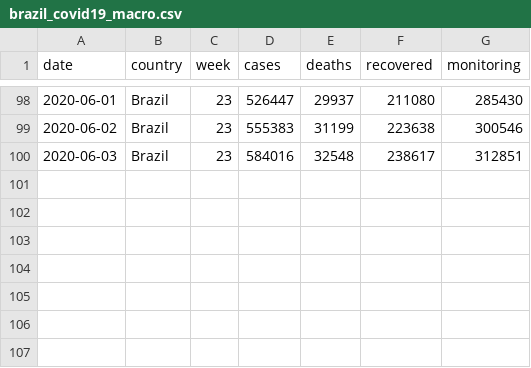
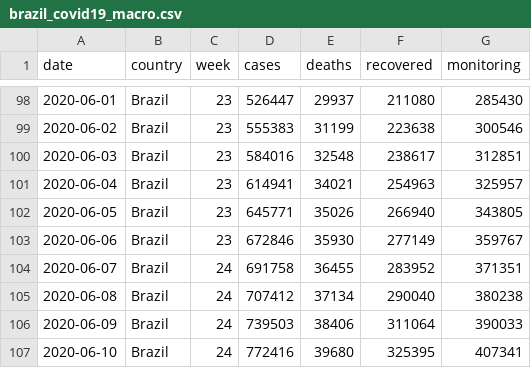
Before and after one commit to niltontac/EspAnalise-EngDados, a CSV file: data/covid19_brazil_data/brazil_covid19_macro.csv, drawn as a sheet; only a part is shown, gaps mark what is left out.

```diff
--- a/data/covid19_brazil_data/brazil_covid19_macro.csv
+++ b/data/covid19_brazil_data/brazil_covid19_macro.csv
@@ -100 +100,8 @@ date,country,week,cases,deaths,recovered,monitoring
 2020-06-03,Brazil,23,584016,32548,238617,312851
+2020-06-04,Brazil,23,614941,34021,254963,325957
+2020-06-05,Brazil,23,645771,35026,266940,343805
+2020-06-06,Brazil,23,672846,35930,277149,359767
+2020-06-07,Brazil,24,691758,36455,283952,371351
+2020-06-08,Brazil,24,707412,37134,290040,380238
+2020-06-09,Brazil,24,739503,38406,311064,390033
+2020-06-10,Brazil,24,772416,39680,325395,407341
```
Also changed, not shown: 1 other file.
